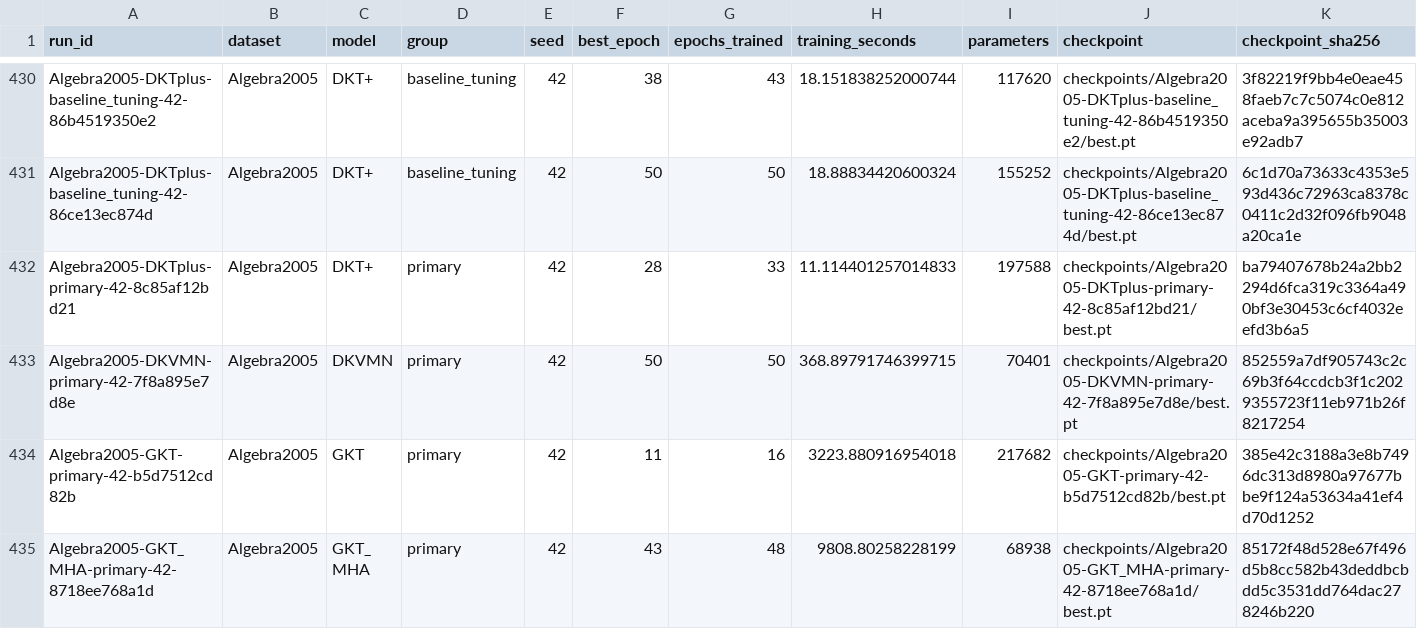
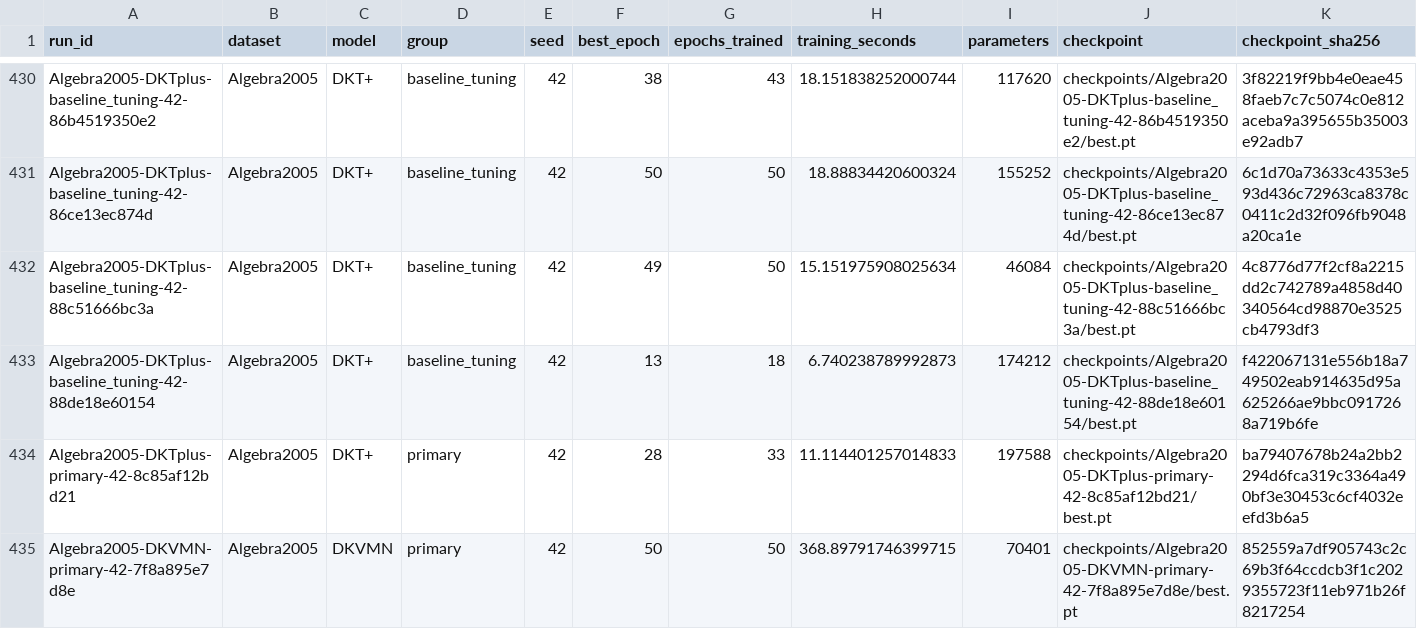
Before and after one commit to Tanishgupta28/LightSAKT2, a CSV file: results/tables/all_verified_runs.csv, drawn as a sheet; only a part is shown, gaps mark what is left out; the shorter side is filled out with more unchanged rows; rows hold the shown columns only; the diff names each change by its address in the sheet, - before the commit and + after, or states it on an @@ line.

Commit message:
Preserve verified experiment progress and status

```diff
--- a/results/tables/all_verified_runs.csv
+++ b/results/tables/all_verified_runs.csv
+row 432: Algebra2005-DKTplus-baseline_tuning-42-88c51666bc3a | Algebra2005 | DKT+ | baseline_tuning | 42 | 49 | 50 | 15.151975908025634 | 46084 | checkpoints/Algebra2005-DKTplus-baseline_tuning-42-88c51666bc3a/best.pt | 4c8776d77f2cf8a2215dd2c742789a4858d40340564cd98870e3525cb4793df3
+row 433: Algebra2005-DKTplus-baseline_tuning-42-88de18e60154 | Algebra2005 | DKT+ | baseline_tuning | 42 | 13 | 18 | 6.740238789992873 | 174212 | checkpoints/Algebra2005-DKTplus-baseline_tuning-42-88de18e60154/best.pt | f422067131e556b18a749502eab914635d95a625266ae9bbc0917268a719b6fe
```
Also changed, not shown: reports/ETA_MEASURED_TIMINGS.csv, reports/ETA_PHASE_MODEL_DATASET.csv, 39 other files.
